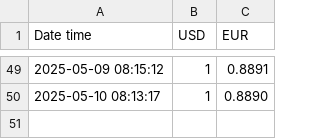
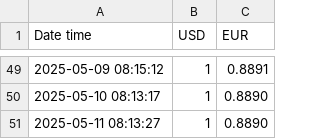
Before and after one commit to Mohamed-ux-beep/usd-eur-logger, a CSV file: exchange_rates.csv, drawn as a sheet; only a part is shown, gaps mark what is left out; the diff names each change by its address in the sheet, - before the commit and + after, or states it on an @@ line.

```diff
--- a/exchange_rates.csv
+++ b/exchange_rates.csv
+row 51: 2025-05-11 08:13:27 | 1 | 0.8890
```
